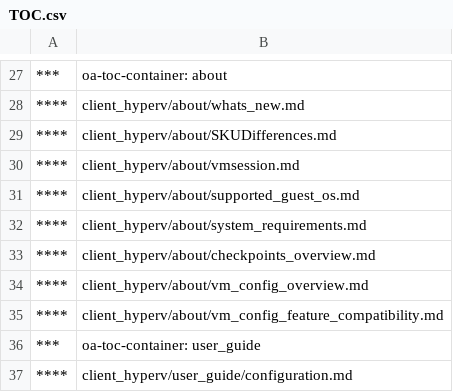
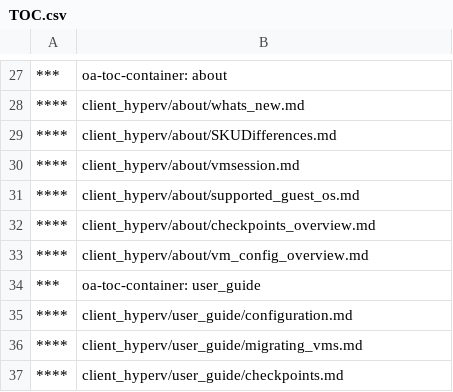
Before and after one commit to MicrosoftDocs/Virtualization-Documentation, a CSV file: virtualization/TOC.csv, drawn as a sheet; only a part is shown, gaps mark what is left out; the shorter side is filled out with more unchanged rows; the diff names each change by its address in the sheet, - before the commit and + after, or states it on an @@ line.

```diff
--- a/virtualization/TOC.csv
+++ b/virtualization/TOC.csv
-row 32: **** | client_hyperv/about/system_requirements.md
-row 35: **** | client_hyperv/about/vm_config_feature_compatibility.md
```
Also changed, not shown: 4 other files.
